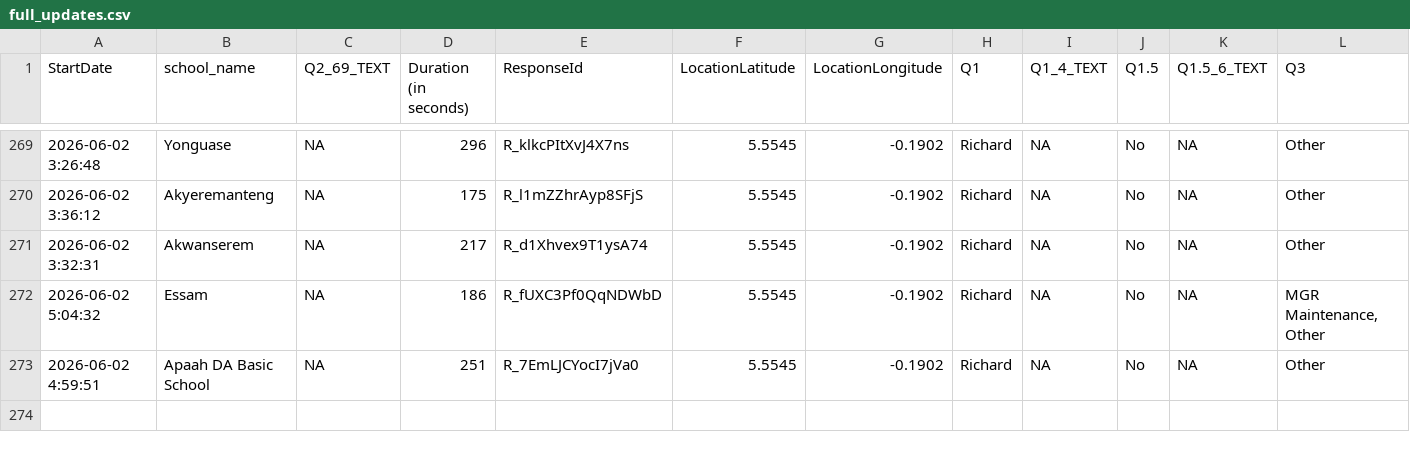
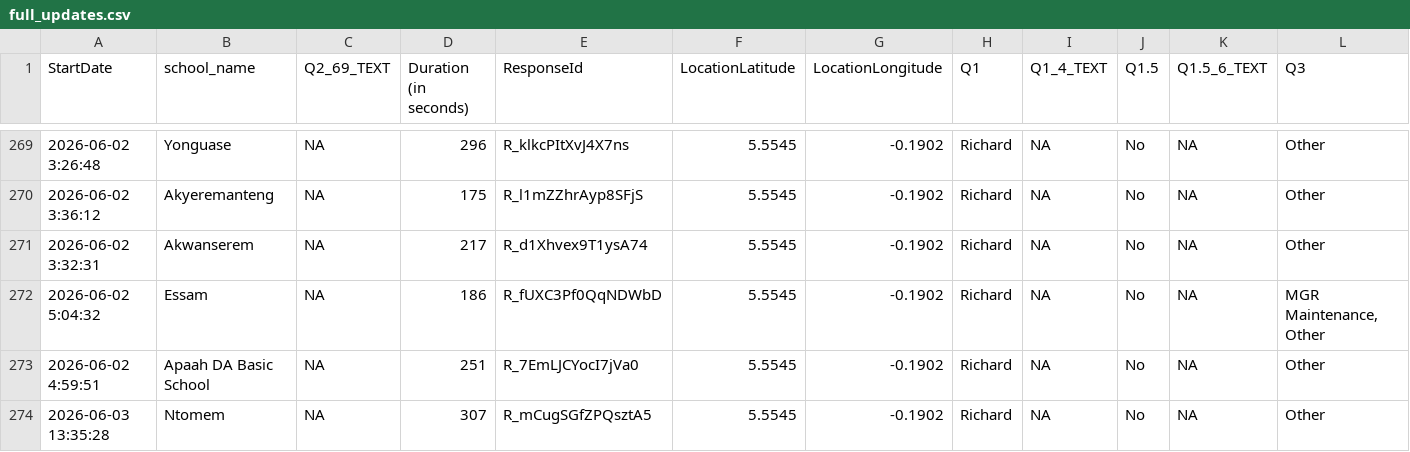
Before and after one commit to EmpowerPlaygrounds/epi-dashboard, a CSV file: data/clean/full_updates.csv, drawn as a sheet; only a part is shown, gaps mark what is left out; rows hold the shown columns only; the diff names each change by its address in the sheet, - before the commit and + after, or states it on an @@ line.

```diff
--- a/data/clean/full_updates.csv
+++ b/data/clean/full_updates.csv
+row 274: 2026-06-03 13:35:28 | Ntomem | NA | 307 | R_mCugSGfZPQsztA5 | 5.5545 | -0.1902 | Richard | NA | No | NA | Other
```
Also changed, not shown: data/clean/issues.csv, data/clean/issues_open.csv, 18 other files.
